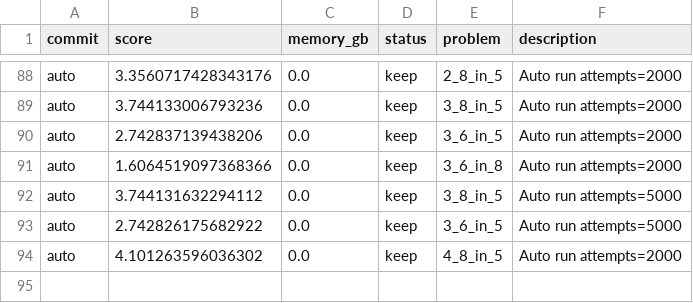
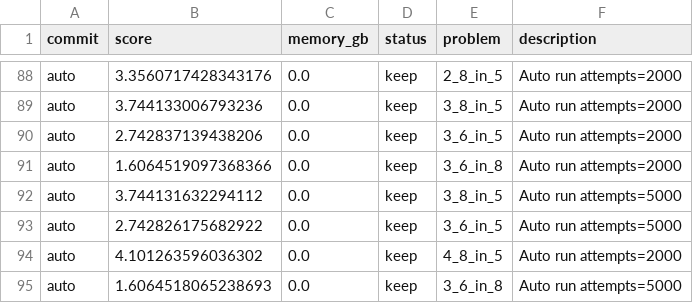
Before and after one commit to targed/shape-packing, a TSV file: results.tsv, drawn as a sheet; only a part is shown, gaps mark what is left out.

Commit message:
auto: run 3_6_in_8 score 1.6064518065238693

```diff
--- a/results.tsv
+++ b/results.tsv
@@ -94 +94,2 @@ auto	2.742826175682922	0.0	keep	3_6_in_5	Auto run attempts=5000
 auto	4.101263596036302	0.0	keep	4_8_in_5	Auto run attempts=2000
+auto	1.6064518065238693	0.0	keep	3_6_in_8	Auto run attempts=5000
```
Also changed, not shown: 2 other files.
